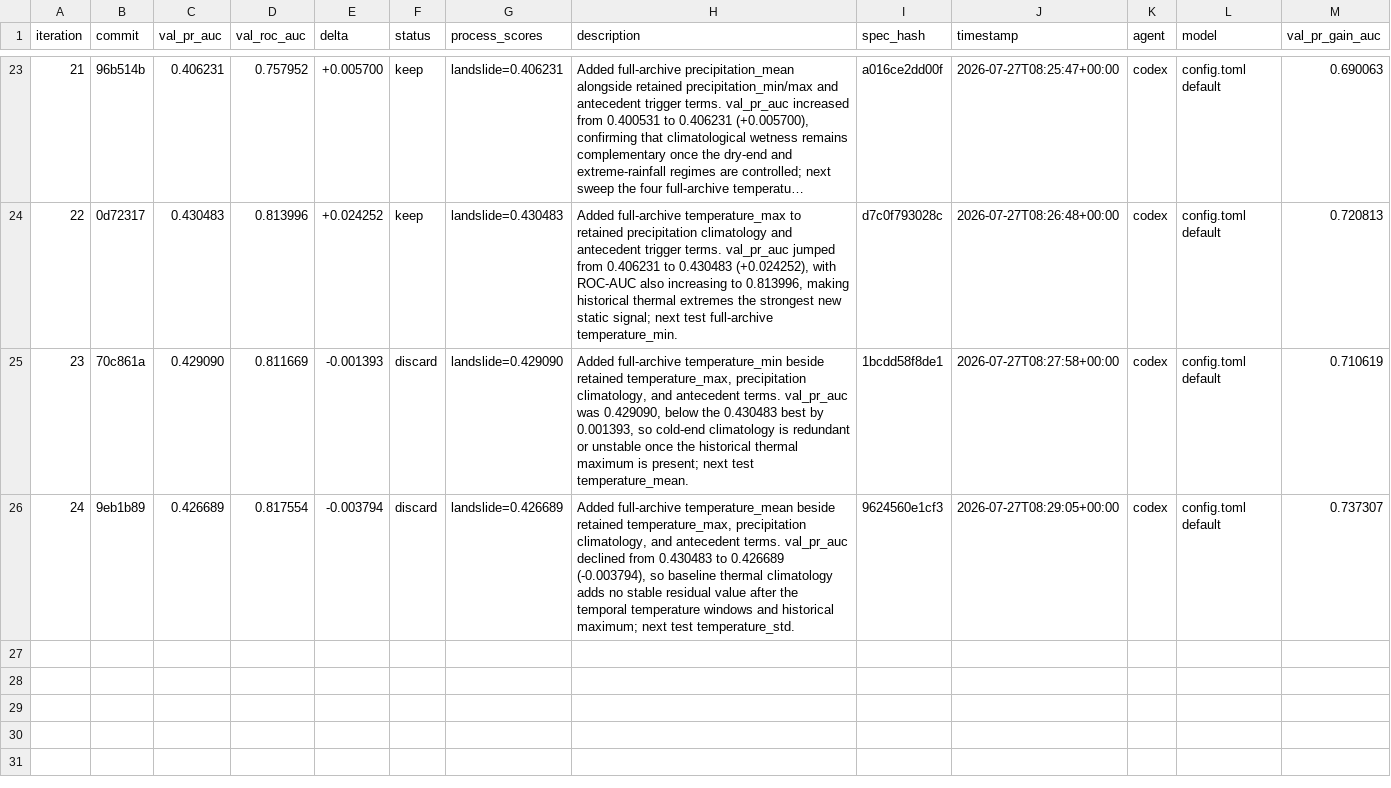
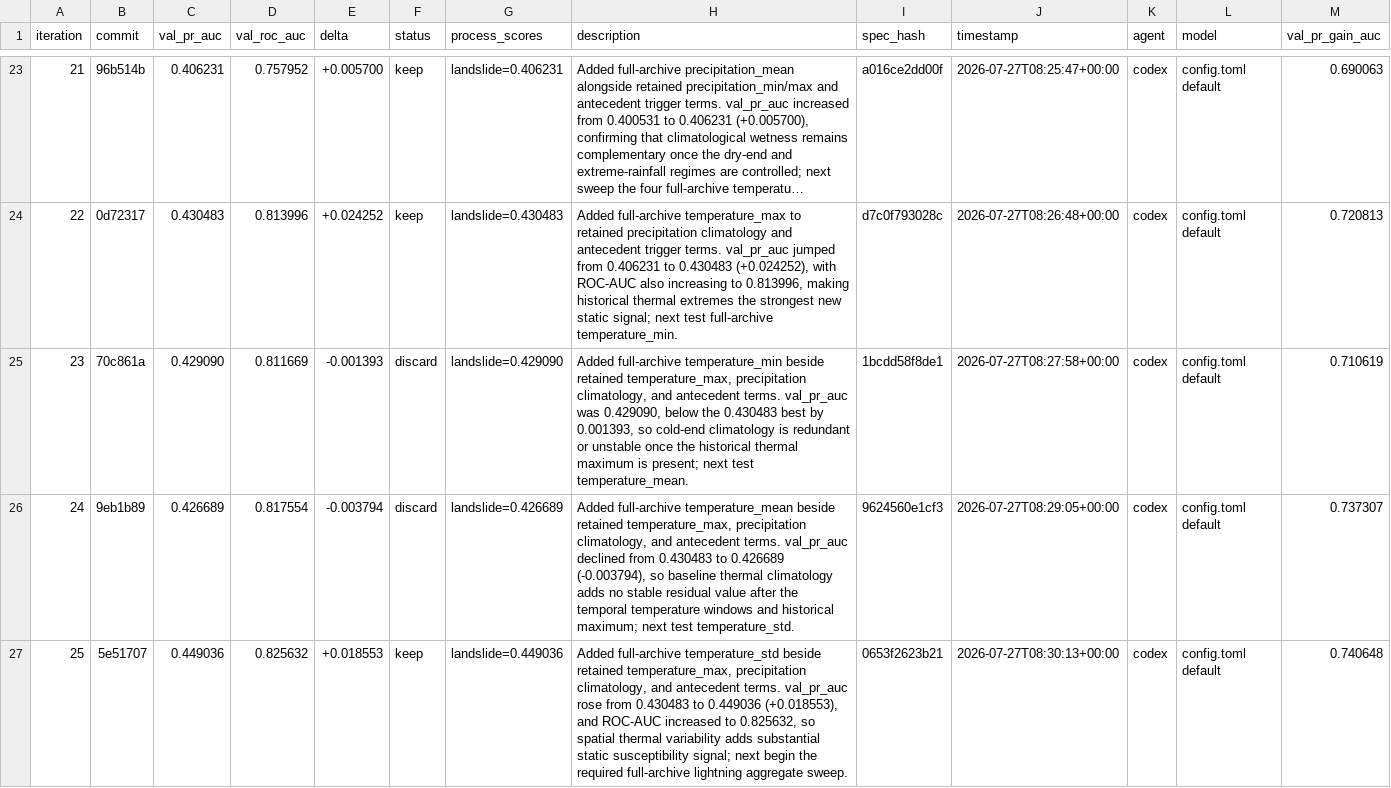
Before and after one commit to alexandredunant/autosearch_lab, a TSV file: artifacts/experiments/experiments.tsv, drawn as a sheet; only a part is shown, gaps mark what is left out; long unchanged cells end in ….

Commit message:
Candidate: add static temperature variability

```diff
--- a/artifacts/experiments/experiments.tsv
+++ b/artifacts/experiments/experiments.tsv
@@ -26 +26,2 @@ iteration	commit	val_pr_auc	val_roc_auc	delta	status	process_scores	description
 24	9eb1b89	0.426689	0.817554	-0.003794	discard	landslide=0.426689	Added full-archive temperature_mean beside retained temperature_max, precipitation climatology, and antecedent terms. val_pr_auc declined from 0.430483 to 0.426689 (-0.003794), so baseline thermal climatology adds no stable residual value after the temporal temperature windows and historical maximum; next test temperature_std.	9624560e1cf3	2026-07-27T08:29:05+00:00	codex	config.toml default	0.737307
+25	5e51707	0.449036	0.825632	+0.018553	keep	landslide=0.449036	Added full-archive temperature_std beside retained temperature_max, precipitation climatology, and antecedent terms. val_pr_auc rose from 0.430483 to 0.449036 (+0.018553), and ROC-AUC increased to 0.825632, so spatial thermal variability adds substantial static susceptibility signal; next begin the required full-archive lightning aggregate sweep.	0653f2623b21	2026-07-27T08:30:13+00:00	codex	config.toml default	0.740648
```
Also changed, not shown: 2 other files.
